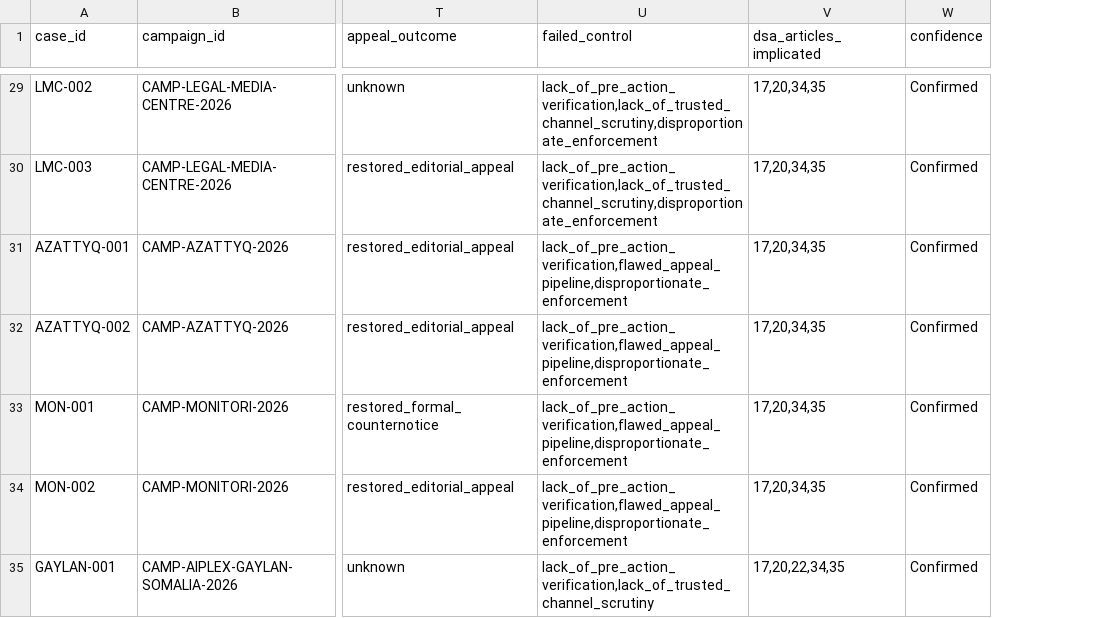
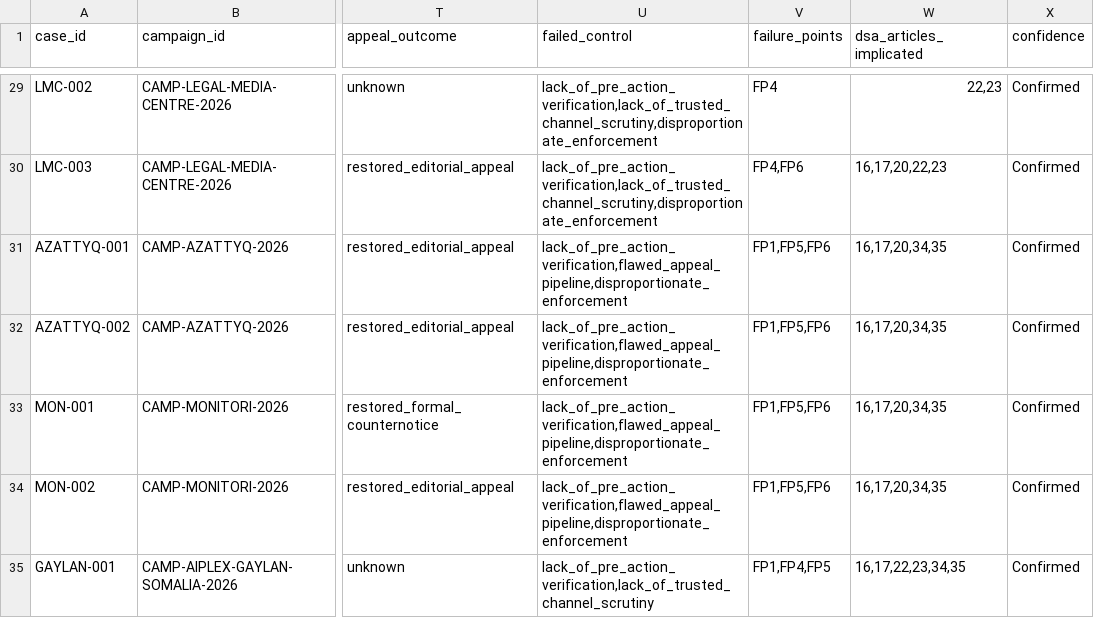
Before and after one commit to Provereno-Media/Erase-On-Demand-Bad-Actors-VS-Journalists, a CSV file: data/cases.csv, drawn as a sheet; only a part is shown, gaps mark what is left out; addresses are those after the commit; the diff covers the shown part only; the diff names each change by its address in the sheet, - before the commit and + after, or states it on an @@ line.

```diff
--- a/data/cases.csv
+++ b/data/cases.csv
+column V (failure_points), rows 29-35: FP4 | FP4,FP6 | FP1,FP5,FP6 | FP1,FP5,FP6 | FP1,FP5,FP6 | FP1,FP5,FP6 | FP1,FP4,FP5
-W29 (dsa_articles_implicated): 17,20,34,35
+W29 (dsa_articles_implicated): 22,23
-W30 (dsa_articles_implicated): 17,20,34,35
+W30 (dsa_articles_implicated): 16,17,20,22,23
-W31:W34 (dsa_articles_implicated): 17,20,34,35
+W31:W34 (dsa_articles_implicated): 16,17,20,34,35
-W35 (dsa_articles_implicated): 17,20,22,34,35
+W35 (dsa_articles_implicated): 16,17,22,23,34,35
```
Also changed, not shown: 27 edited cells elsewhere in this file, 7 other files.
